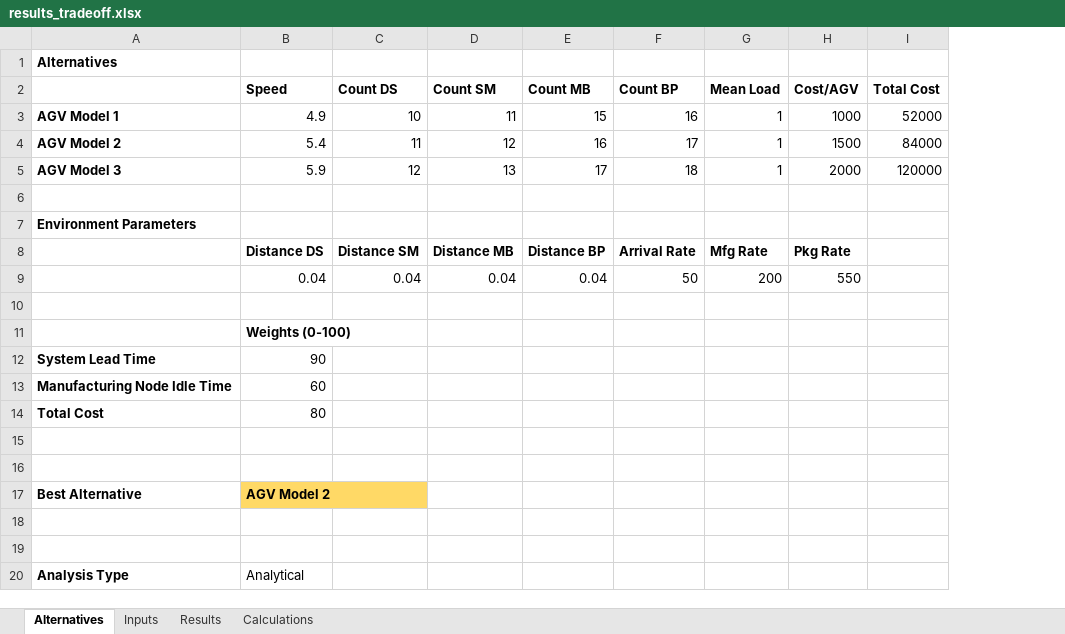
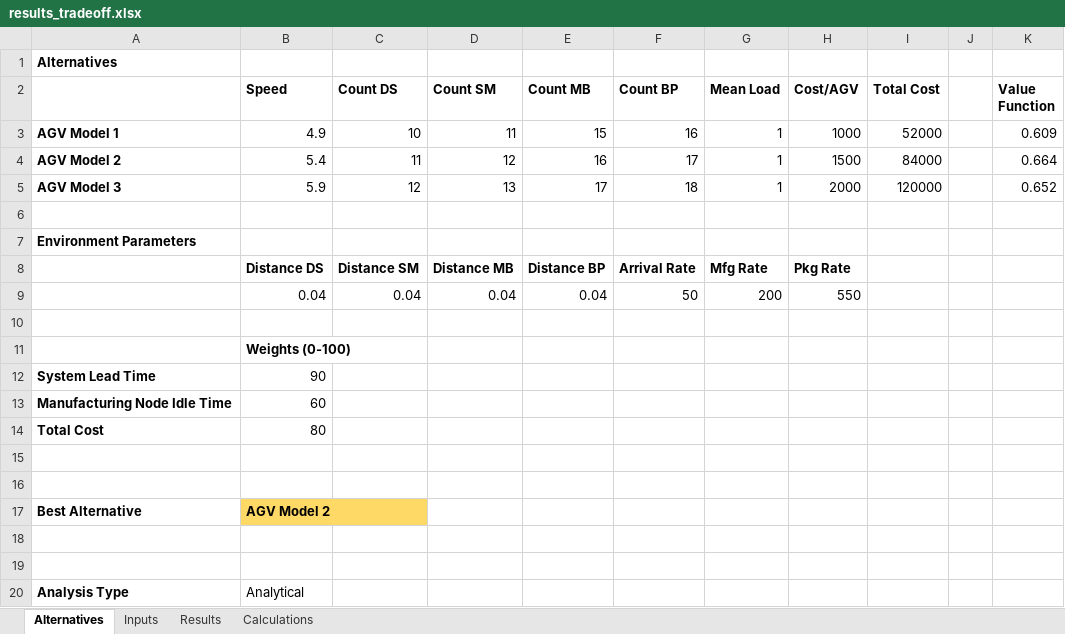
Before and after one commit to samvrit/agv, an Excel workbook: MATLAB/results_tradeoff.xlsx, sheet Alternatives, drawn as a sheet; values as stored, in another font and other column widths than the file's, no borders; charts and pictures not drawn; the diff names each change by its address in the sheet, - before the commit and + after, or states it on an @@ line.

Commit message:
showing more details in trade-off analysis worksheet in excel

```diff
--- a/MATLAB/results_tradeoff.xlsx (sheet Alternatives)
+++ b/MATLAB/results_tradeoff.xlsx (sheet Alternatives)
+column J, empty
+column K (Value Function), rows 3-5: 0.609 | 0.664 | 0.652
```
Also changed, not shown: charts or pictures.
